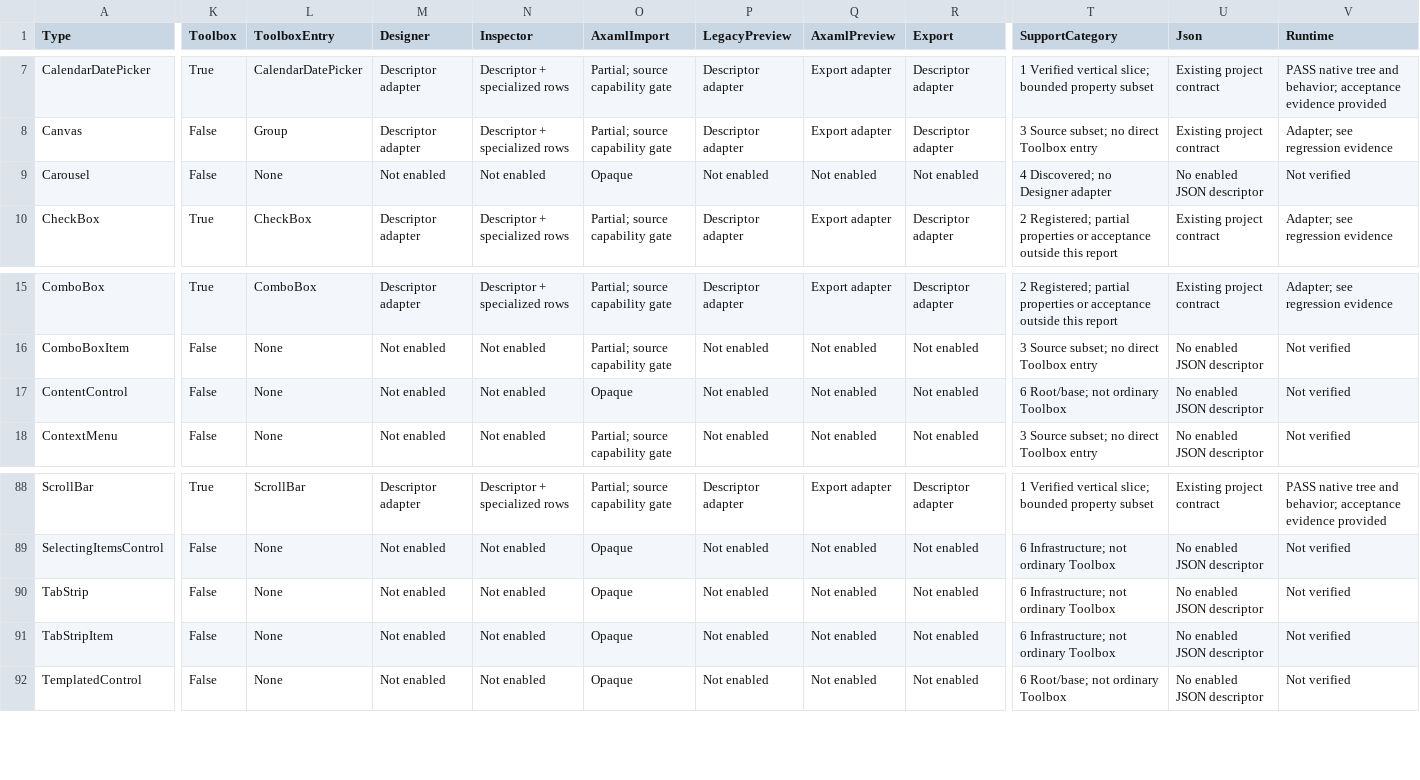
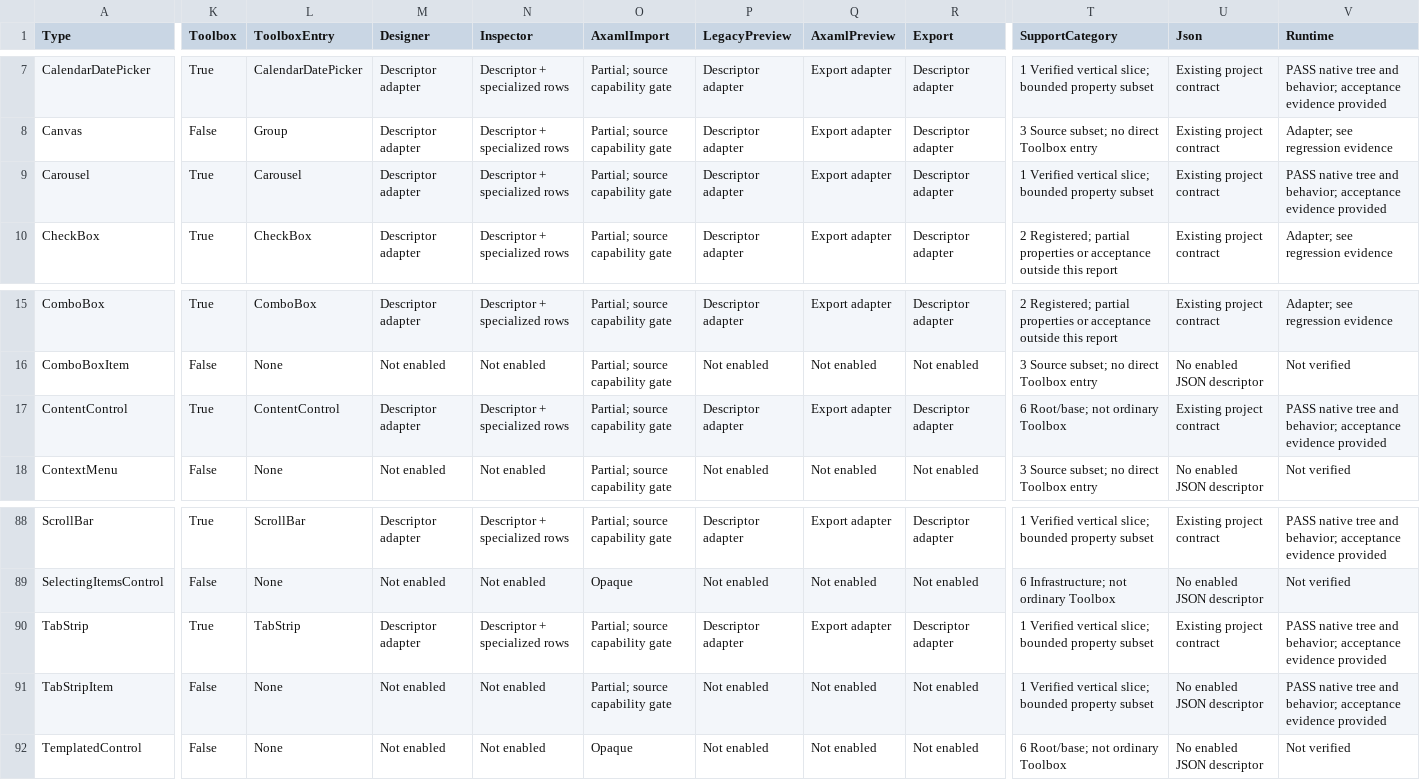
Before and after one commit to KirillU002/Avalonia-UI-Visual-Designer, a CSV file: Docs/UniversalControlCoverage.csv, drawn as a sheet; only a part is shown, gaps mark what is left out; the diff covers the shown part only; the diff names each change by its address in the sheet, - before the commit and + after, or states it on an @@ line.

```diff
--- a/Docs/UniversalControlCoverage.csv
+++ b/Docs/UniversalControlCoverage.csv
-K9 (Toolbox): False
+K9 (Toolbox): True
-L9 (ToolboxEntry): None
+L9 (ToolboxEntry): Carousel
-M9 (Designer): Not enabled
+M9 (Designer): Descriptor adapter
-N9 (Inspector): Not enabled
+N9 (Inspector): Descriptor + specialized rows
-O9 (AxamlImport): Opaque
+O9 (AxamlImport): Partial; source capability gate
-P9 (LegacyPreview): Not enabled
+P9 (LegacyPreview): Descriptor adapter
-Q9 (AxamlPreview): Not enabled
+Q9 (AxamlPreview): Export adapter
-R9 (Export): Not enabled
+R9 (Export): Descriptor adapter
-T9 (SupportCategory): 4 Discovered; no Designer adapter
+T9 (SupportCategory): 1 Verified vertical slice; bounded property subset
-U9 (Json): No enabled JSON descriptor
+U9 (Json): Existing project contract
-V9 (Runtime): Not verified
+V9 (Runtime): PASS native tree and behavior; acceptance evidence provided
-K17 (Toolbox): False
+K17 (Toolbox): True
-L17 (ToolboxEntry): None
+L17 (ToolboxEntry): ContentControl
-M17 (Designer): Not enabled
+M17 (Designer): Descriptor adapter
-N17 (Inspector): Not enabled
+N17 (Inspector): Descriptor + specialized rows
-O17 (AxamlImport): Opaque
+O17 (AxamlImport): Partial; source capability gate
-P17 (LegacyPreview): Not enabled
+P17 (LegacyPreview): Descriptor adapter
-Q17 (AxamlPreview): Not enabled
+Q17 (AxamlPreview): Export adapter
-R17 (Export): Not enabled
+R17 (Export): Descriptor adapter
-U17 (Json): No enabled JSON descriptor
+U17 (Json): Existing project contract
-V17 (Runtime): Not verified
+V17 (Runtime): PASS native tree and behavior; acceptance evidence provided
-K90 (Toolbox): False
+K90 (Toolbox): True
-L90 (ToolboxEntry): None
+L90 (ToolboxEntry): TabStrip
-M90 (Designer): Not enabled
+M90 (Designer): Descriptor adapter
-N90 (Inspector): Not enabled
+N90 (Inspector): Descriptor + specialized rows
-O90:O91 (AxamlImport): Opaque
+O90:O91 (AxamlImport): Partial; source capability gate
-P90 (LegacyPreview): Not enabled
+P90 (LegacyPreview): Descriptor adapter
-Q90 (AxamlPreview): Not enabled
+Q90 (AxamlPreview): Export adapter
-R90 (Export): Not enabled
+R90 (Export): Descriptor adapter
-T90:T91 (SupportCategory): 6 Infrastructure; not ordinary Toolbox
+T90:T91 (SupportCategory): 1 Verified vertical slice; bounded property subset
-U90 (Json): No enabled JSON descriptor
+U90 (Json): Existing project contract
-V90:V91 (Runtime): Not verified
+V90:V91 (Runtime): PASS native tree and behavior; acceptance evidence provided
```
Also changed, not shown: 10 edited cells elsewhere in this file, Docs/StandardLibraryCoverage.csv, 35 other files.
